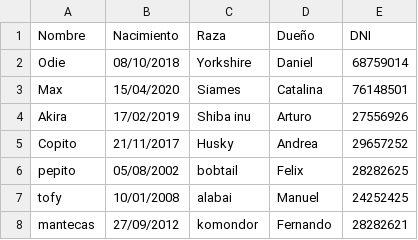
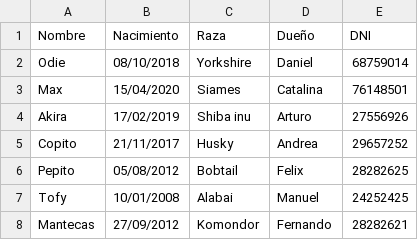
Before and after one commit to Ziderius/Proyecto-Silabuz, a CSV file: registro.csv, drawn as a sheet.

```diff
--- a/registro.csv
+++ b/registro.csv
@@ -5,4 +5,4 @@ Akira,17/02/2019,Shiba inu,Arturo,27556926
 Copito,21/11/2017,Husky,Andrea,29657252
-pepito,05/08/2002,bobtail,Felix,28282625
-tofy,10/01/2008,alabai,Manuel,24252425
-mantecas,27/09/2012,komondor,Fernando,28282621
+Pepito,05/08/2012,Bobtail,Felix,28282625
+Tofy,10/01/2008,Alabai,Manuel,24252425
+Mantecas,27/09/2012,Komondor,Fernando,28282621
```
Also changed, not shown: 1 other file.
